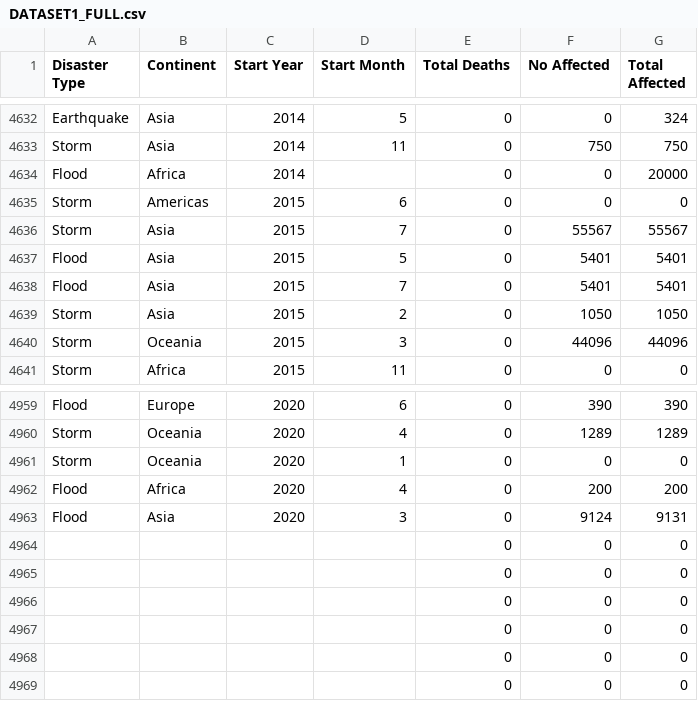
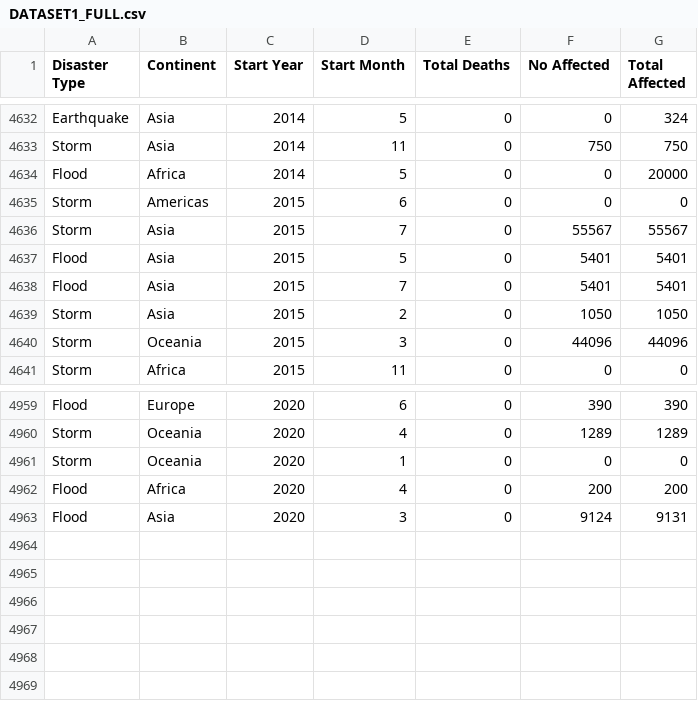
Before and after one commit to MusicOfMusiX/disasterfinder, a CSV file: data/DATASET1_FULL.csv, drawn as a sheet; only a part is shown, gaps mark what is left out.

Commit message:
Added dataset processing modules.
Fixed missing month entry in DATASET1.
dataset1_process.py is somewhat complete.
dataset2_process.py only has a skeleton atm.

```diff
--- a/data/DATASET1_FULL.csv
+++ b/data/DATASET1_FULL.csv
@@ -4633,3 +4633,3 @@ Earthquake,Asia,2014,5,0,0,324
 Storm,Asia,2014,11,0,750,750
-Flood,Africa,2014,,0,0,20000
+Flood,Africa,2014,5,0,0,20000
 Storm,Americas,2015,6,0,0,0
@@ -4963,7 +4963 @@ Flood,Africa,2020,4,0,200,200
 Flood,Asia,2020,3,0,9124,9131
-,,,,0,0,0
-,,,,0,0,0
-,,,,0,0,0
-,,,,0,0,0
-,,,,0,0,0
-,,,,0,0,0
```
Also changed, not shown: 8 other files.
